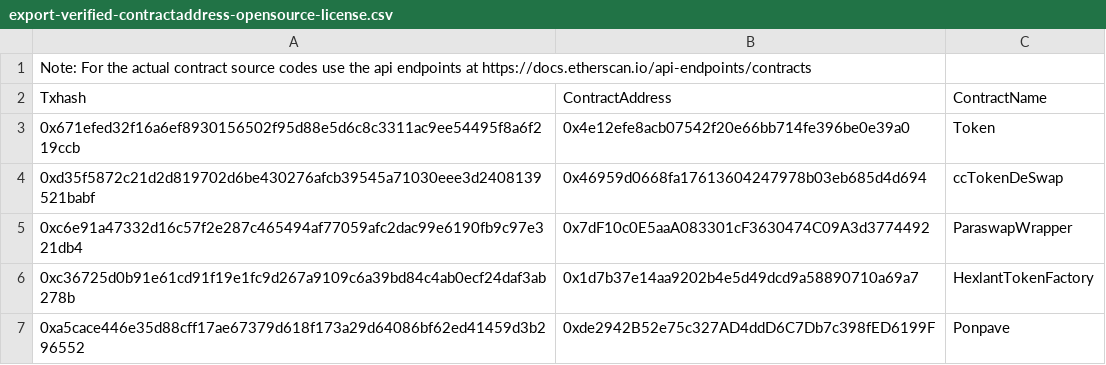
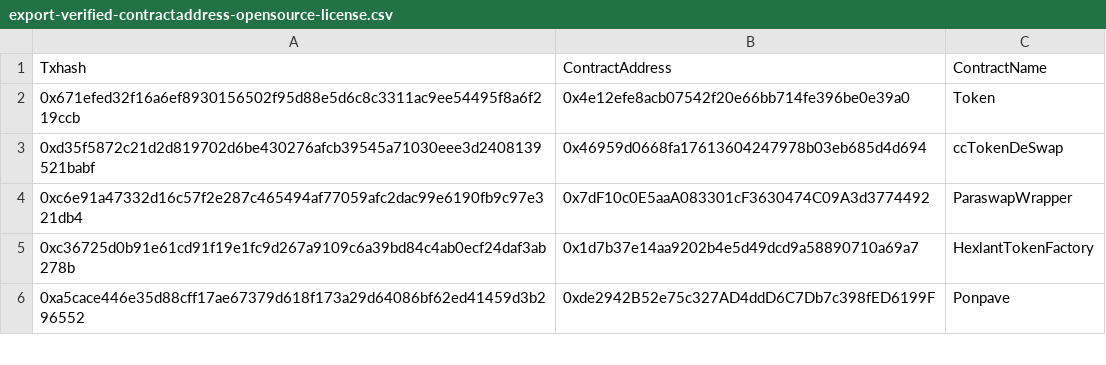
Before and after one commit to anjalisn4/fraud-detection-ethereum, a CSV file: data/valid/export-verified-contractaddress-opensource-license.csv (was data/export-verified-contractaddress-opensource-license.csv), drawn as a sheet; only a part is shown.

```diff
--- a/data/export-verified-contractaddress-opensource-license.csv
+++ b/data/valid/export-verified-contractaddress-opensource-license.csv
@@ -1,2 +1 @@
-Note: For the actual contract source codes use the api endpoints at https://docs.etherscan.io/api-endpoints/contracts
 "Txhash","ContractAddress","ContractName"
```
Also changed, not shown: 6 other files.
